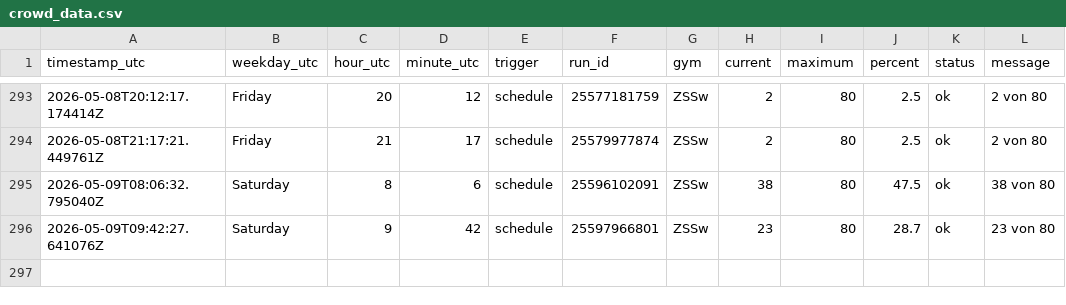
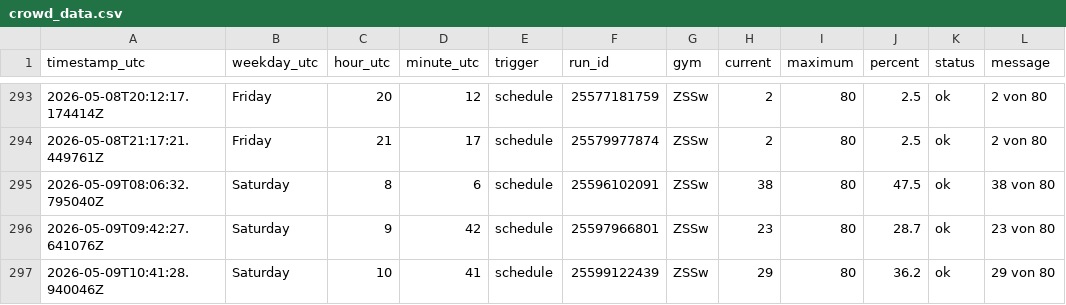
Before and after one commit to ux-miesch/unisport-bern-tracker, a CSV file: crowd_data.csv, drawn as a sheet; only a part is shown, gaps mark what is left out.

```diff
--- a/crowd_data.csv
+++ b/crowd_data.csv
@@ -296 +296,2 @@ timestamp_utc,weekday_utc,hour_utc,minute_utc,trigger,run_id,gym,current,maximum
 2026-05-09T09:42:27.641076Z,Saturday,9,42,schedule,25597966801,ZSSw,23,80,28.7,ok,23 von 80
+2026-05-09T10:41:28.940046Z,Saturday,10,41,schedule,25599122439,ZSSw,29,80,36.2,ok,29 von 80
```
